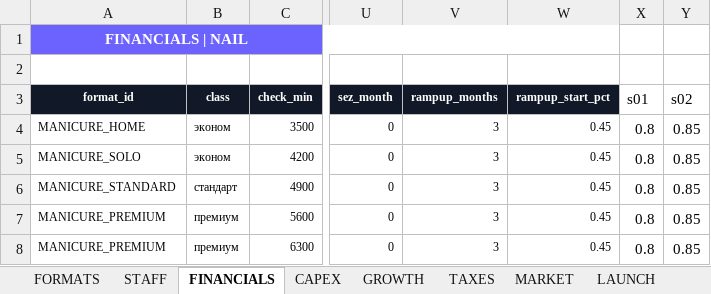
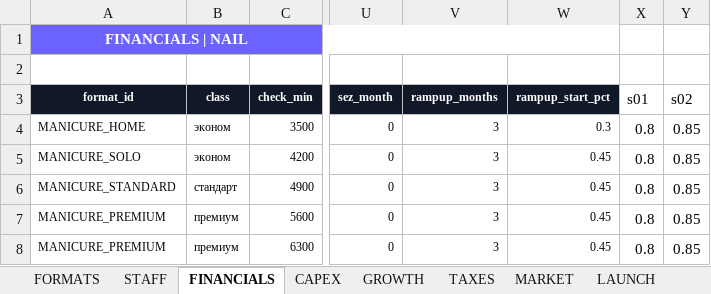
Before and after one commit to academyzerek-ops/ZEREK, an Excel workbook: data/kz/niches/niche_formats_MANICURE.xlsx, sheet FINANCIALS, drawn as a sheet; only a part is shown, gaps mark what is left out; values as stored, in another font and other column widths than the file's, no borders; the diff names each change by its address in the sheet, - before the commit and + after, or states it on an @@ line.

```diff
--- a/data/kz/niches/niche_formats_MANICURE.xlsx (sheet FINANCIALS)
+++ b/data/kz/niches/niche_formats_MANICURE.xlsx (sheet FINANCIALS)
-W4 (rampup_start_pct): 0.45
+W4 (rampup_start_pct): 0.3
```
